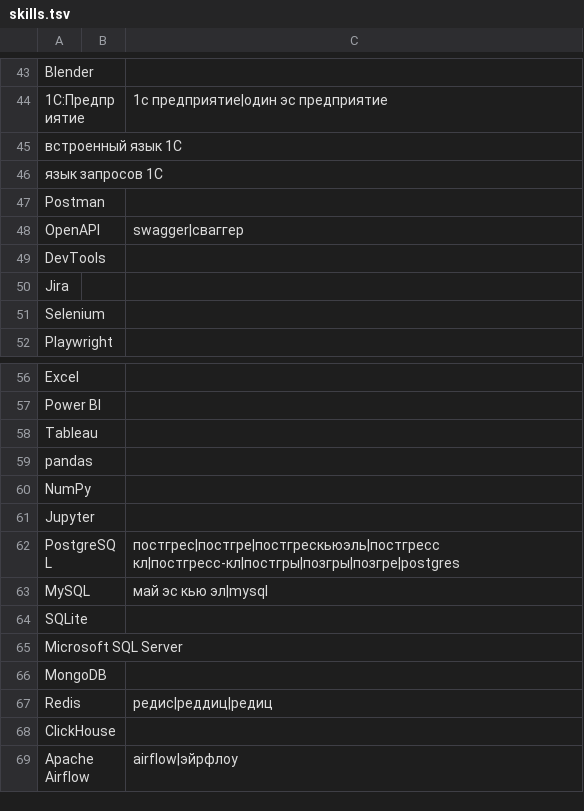
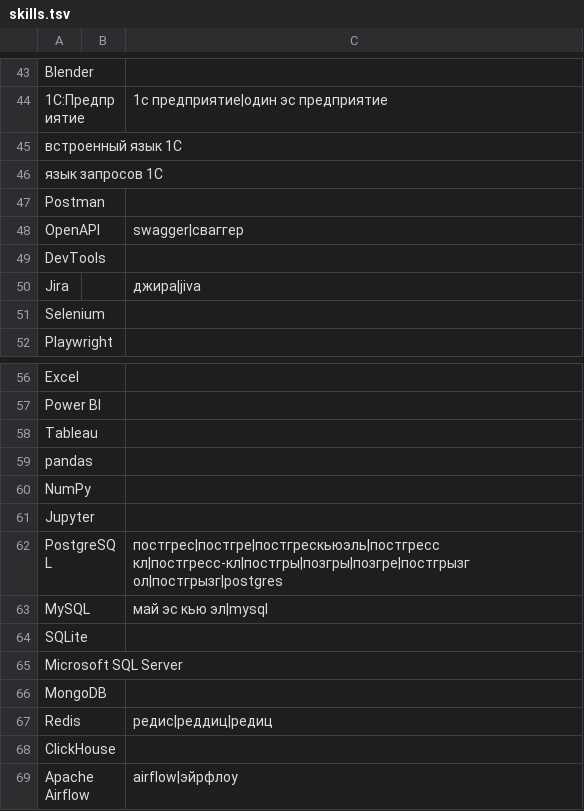
Before and after one commit to RiverBoy26/audio-business-card, a TSV file: sound-service/src/main/resources/voice/skills.tsv, drawn as a sheet; only a part is shown, gaps mark what is left out; the diff covers the shown part only.

```diff
--- a/sound-service/src/main/resources/voice/skills.tsv
+++ b/sound-service/src/main/resources/voice/skills.tsv
@@ -49,3 +49,3 @@ OpenAPI		swagger|сваггер
 DevTools		
-Jira		
+Jira		джира|jiva
 Selenium		
@@ -61,3 +61,3 @@ NumPy
 Jupyter		
-PostgreSQL		постгрес|постгре|постгрескьюэль|постгресс кл|постгресс-кл|постгры|позгры|позгре|postgres
+PostgreSQL		постгрес|постгре|постгрескьюэль|постгресс кл|постгресс-кл|постгры|позгры|позгре|постгрызг ол|постгрызг|postgres
 MySQL		май эс кью эл|mysql
```
Also changed, not shown: 12 edited cells elsewhere in this file, sound-service/src/main/resources/voice/roles.tsv, 5 other files.
